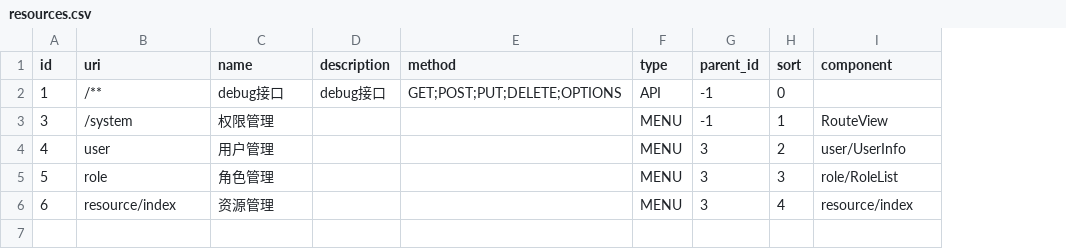
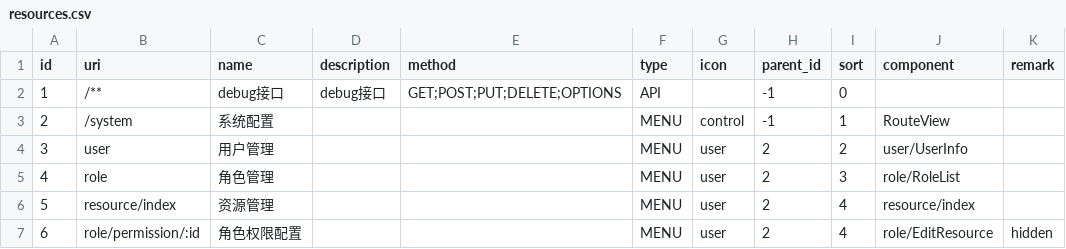
Before and after one commit to kingwsi/base-admin-web, a CSV file: admin-service/src/main/resources/liquibase/csv/resources.csv, drawn as a sheet; addresses are those after the commit; the diff names each change by its address in the sheet, - before the commit and + after, or states it on an @@ line.

```diff
--- a/admin-service/src/main/resources/liquibase/csv/resources.csv
+++ b/admin-service/src/main/resources/liquibase/csv/resources.csv
+column G (icon), rows 4-7: all user
+column K (remark), row 7: hidden
+row 3: 2 | /system | 系统配置 |  |  | MENU | control | -1 | 1 | RouteView
-B4 (uri): /system
+B4 (uri): user
-C4 (name): 权限管理
+C4 (name): 用户管理
-H4 (parent_id): -1
+H4 (parent_id): 2
-I4 (sort): 1
+I4 (sort): 2
-J4 (component): RouteView
+J4 (component): user/UserInfo
-B5 (uri): user
+B5 (uri): role
-C5 (name): 用户管理
+C5 (name): 角色管理
-H5:H7 (parent_id): 3
+H5:H7 (parent_id): 2
-I5 (sort): 2
+I5 (sort): 3
-J5 (component): user/UserInfo
+J5 (component): role/RoleList
-B6 (uri): role
+B6 (uri): resource/index
-C6 (name): 角色管理
+C6 (name): 资源管理
-I6 (sort): 3
+I6 (sort): 4
-J6 (component): role/RoleList
+J6 (component): resource/index
-B7 (uri): resource/index
+B7 (uri): role/permission/:id
-C7 (name): 资源管理
+C7 (name): 角色权限配置
-J7 (component): resource/index
+J7 (component): role/EditResource
```
Also changed, not shown: 9 other files.
